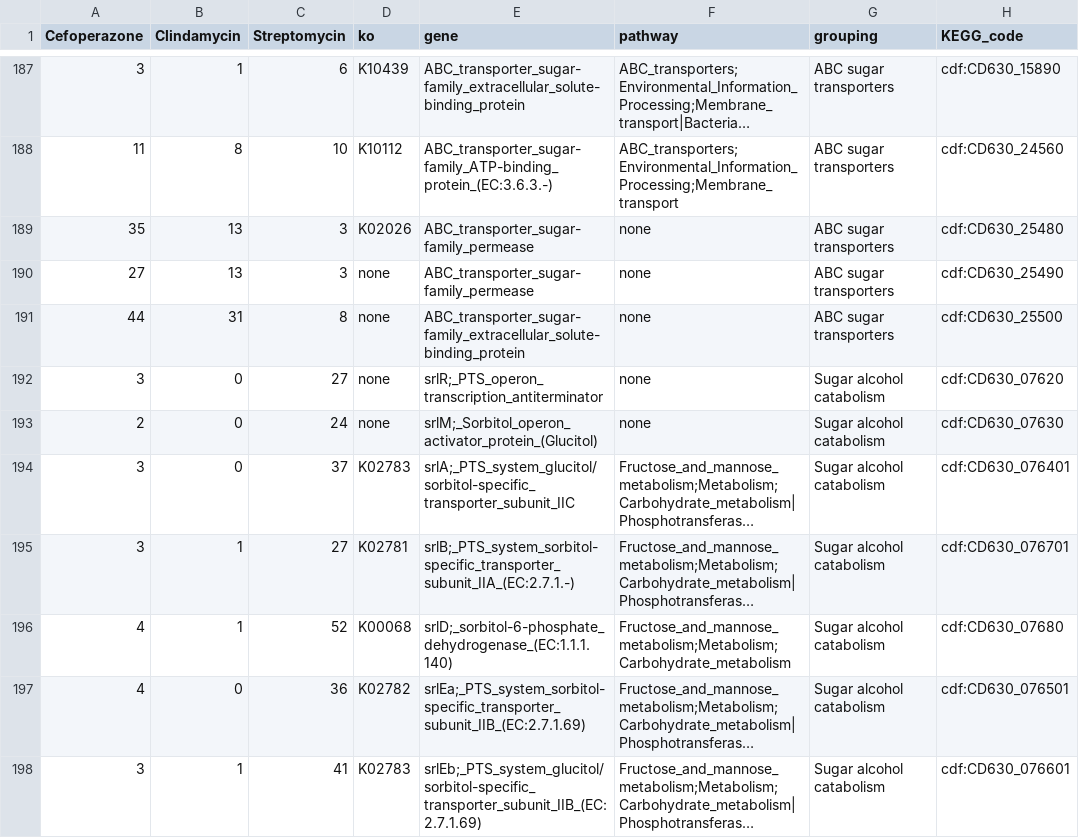
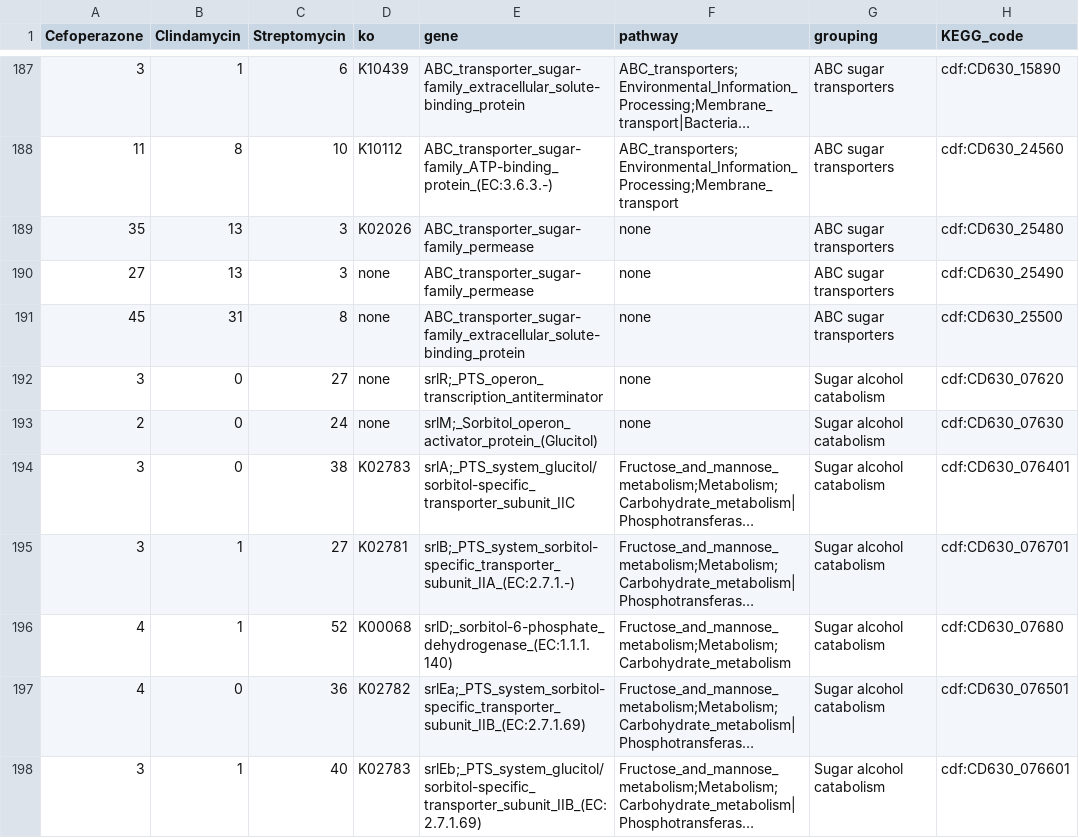
Before and after one commit to SchlossLab/Jenior_Modeling_mSystems_2017, a TSV file: results/supplement/tables/table_S2.tsv, drawn as a sheet; only a part is shown, gaps mark what is left out; long unchanged cells end in …; the diff covers the shown part only; the diff names each change by its address in the sheet, - before the commit and + after, or states it on an @@ line.

```diff
--- a/results/supplement/tables/table_S2.tsv
+++ b/results/supplement/tables/table_S2.tsv
-A191 (Cefoperazone): 44
+A191 (Cefoperazone): 45
-C194 (Streptomycin): 37
+C194 (Streptomycin): 38
-C198 (Streptomycin): 41
+C198 (Streptomycin): 40
```
Also changed, not shown: 75 edited cells elsewhere in this file, 16 other files.
